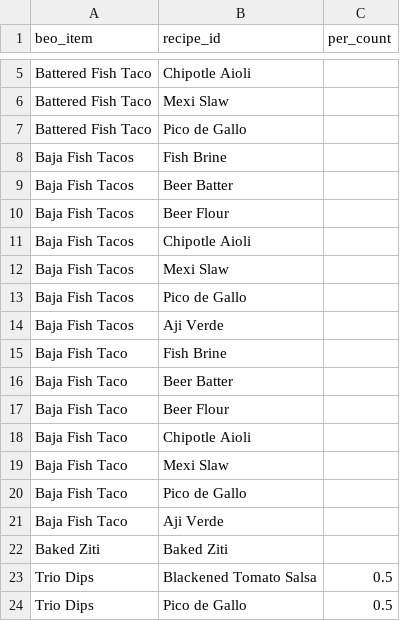
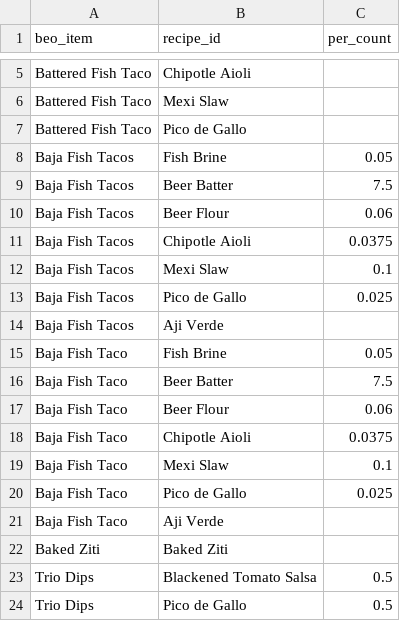
Before and after one commit to sburdges-eng/Lariat, a CSV file: menus/beo_recipe_map.csv, drawn as a sheet; only a part is shown, gaps mark what is left out.

```diff
--- a/menus/beo_recipe_map.csv
+++ b/menus/beo_recipe_map.csv
@@ -7,15 +7,15 @@ Battered Fish Taco,Mexi Slaw
 Battered Fish Taco,Pico de Gallo
-Baja Fish Tacos,Fish Brine
-Baja Fish Tacos,Beer Batter
-Baja Fish Tacos,Beer Flour
-Baja Fish Tacos,Chipotle Aioli
-Baja Fish Tacos,Mexi Slaw
-Baja Fish Tacos,Pico de Gallo
+Baja Fish Tacos,Fish Brine,0.05
+Baja Fish Tacos,Beer Batter,7.5
+Baja Fish Tacos,Beer Flour,0.06
+Baja Fish Tacos,Chipotle Aioli,0.0375
+Baja Fish Tacos,Mexi Slaw,0.1
+Baja Fish Tacos,Pico de Gallo,0.025
 Baja Fish Tacos,Aji Verde
-Baja Fish Taco,Fish Brine
-Baja Fish Taco,Beer Batter
-Baja Fish Taco,Beer Flour
-Baja Fish Taco,Chipotle Aioli
-Baja Fish Taco,Mexi Slaw
-Baja Fish Taco,Pico de Gallo
+Baja Fish Taco,Fish Brine,0.05
+Baja Fish Taco,Beer Batter,7.5
+Baja Fish Taco,Beer Flour,0.06
+Baja Fish Taco,Chipotle Aioli,0.0375
+Baja Fish Taco,Mexi Slaw,0.1
+Baja Fish Taco,Pico de Gallo,0.025
 Baja Fish Taco,Aji Verde
```
